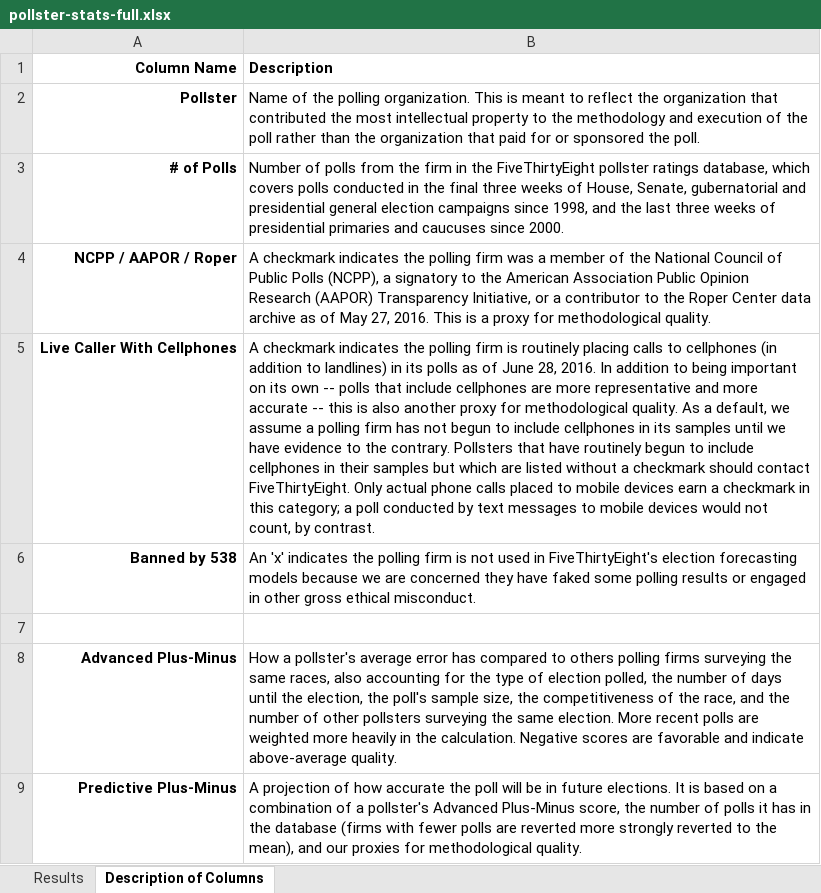
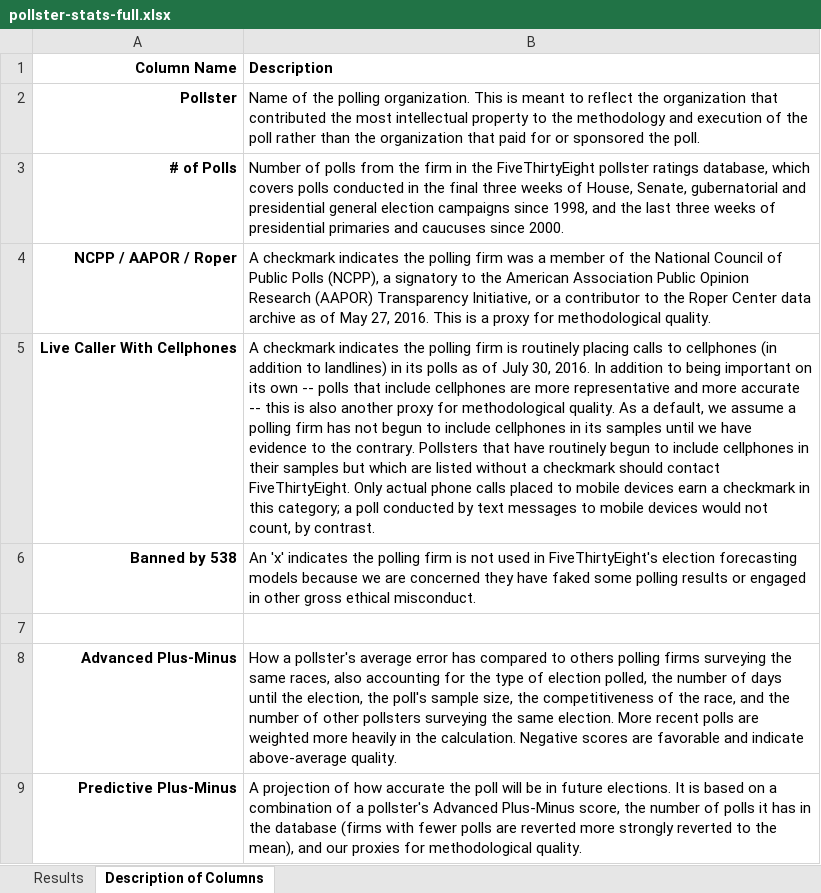
Before and after one commit to fivethirtyeight/data, an Excel workbook: pollster-ratings/pollster-stats-full.xlsx, sheet Description of Columns, drawn as a sheet; only a part is shown; values as stored, in another font and other column widths than the file's, no borders; the diff names each change by its address in the sheet, - before the commit and + after, or states it on an @@ line.

Commit message:
update pollster ratings as of july 30, 2016

```diff
--- a/pollster-ratings/pollster-stats-full.xlsx (sheet Description of Columns)
+++ b/pollster-ratings/pollster-stats-full.xlsx (sheet Description of Columns)
-B5 (Description): …as of June 28, 2016. In…
+B5 (Description): …as of July 30, 2016. In…
```
Also changed, not shown: sheet Results, 1 other file.
